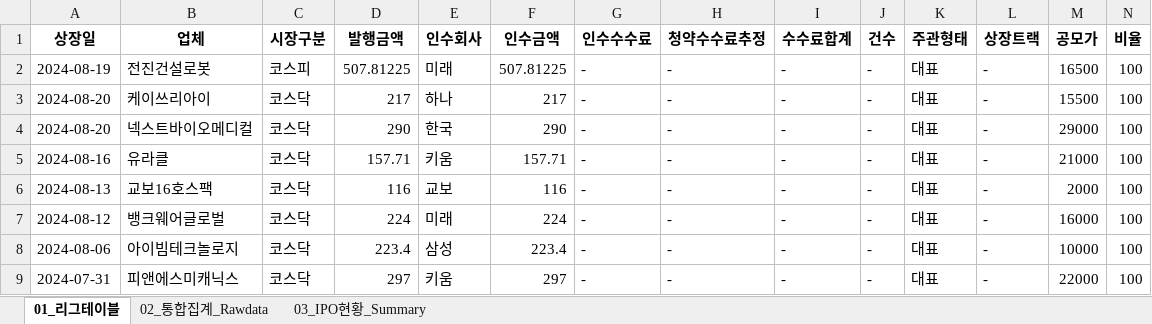
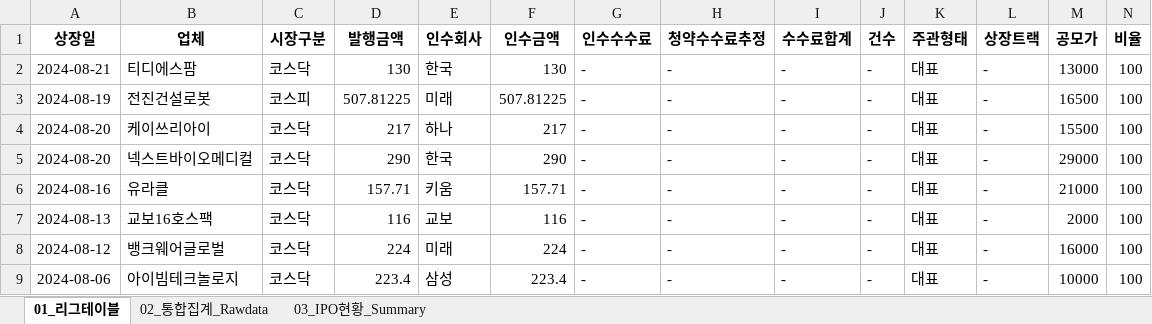
Before and after one commit to Kis-ds/IPO, an Excel workbook: datasets/corporate-finance-data.xlsx, sheet 01_리그테이블, drawn as a sheet; only a part is shown; the shorter side is filled out with more unchanged rows; values as stored, in another font and other column widths than the file's, no borders; rows hold the shown columns only; the diff names each change by its address in the sheet, - before the commit and + after, or states it on an @@ line.

```diff
--- a/datasets/corporate-finance-data.xlsx (sheet 01_리그테이블)
+++ b/datasets/corporate-finance-data.xlsx (sheet 01_리그테이블)
+row 2: 2024-08-21 | 티디에스팜 | 코스닥 | 130 | 한국 | 130 | - | - | - | - | 대표 | - | 13000 | 100
```
Also changed, not shown: sheet 02_통합집계_Rawdata, sheet 03_IPO현황_Summary, datasets/form1.xlsx, datasets/form2.xlsx, 4 other files.
